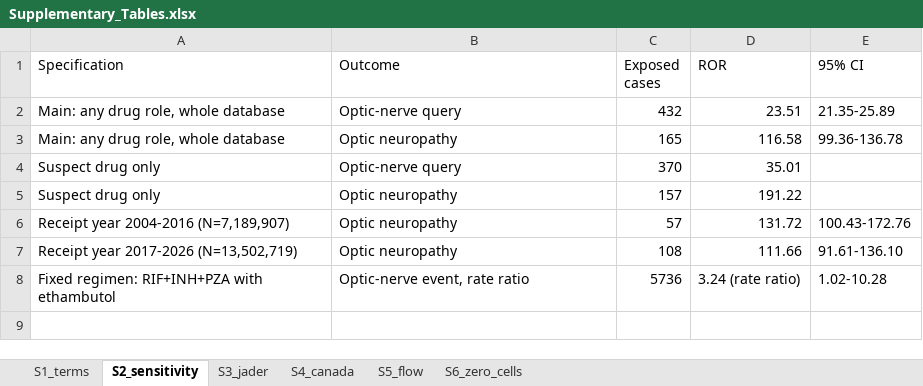
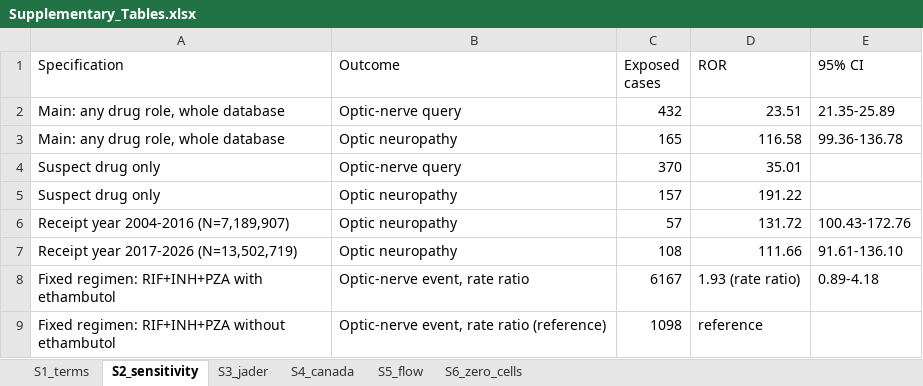
Before and after one commit to Bowen2485/ethambutol-ocular-toxicity, an Excel workbook: submission/Supplementary_Tables.xlsx, sheet S2_sensitivity, drawn as a sheet; values as stored, in another font and other column widths than the file's, no borders; the diff names each change by its address in the sheet, - before the commit and + after, or states it on an @@ line.

Commit message:
Recompute the fixed-regimen contrast and correct the exposure description
76/6,167 versus 7/1,098, rate ratio 1.93 (0.89-4.18): direction unchanged, interval includes unity, so the within-class claim is softened. Exposure is described as the drugname/prod_ai single-token match that was actually used.

```diff
--- a/submission/Supplementary_Tables.xlsx (sheet S2_sensitivity)
+++ b/submission/Supplementary_Tables.xlsx (sheet S2_sensitivity)
-C8 (Exposed cases): 5736
+C8 (Exposed cases): 6167
-D8 (ROR): 3.24 (rate ratio)
+D8 (ROR): 1.93 (rate ratio)
-E8 (95% CI): 1.02-10.28
+E8 (95% CI): 0.89-4.18
+row 9: Fixed regimen: RIF+INH+PZA without ethambutol | Optic-nerve event, rate ratio (reference) | 1098 | reference
```
Also changed, not shown: 10 other files.
